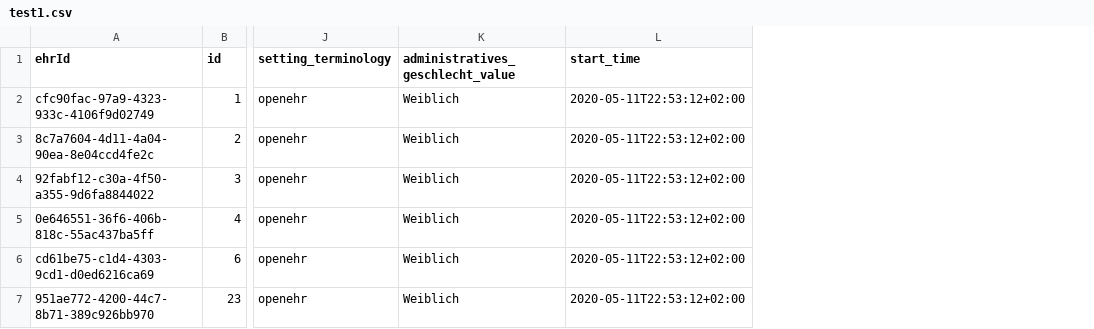
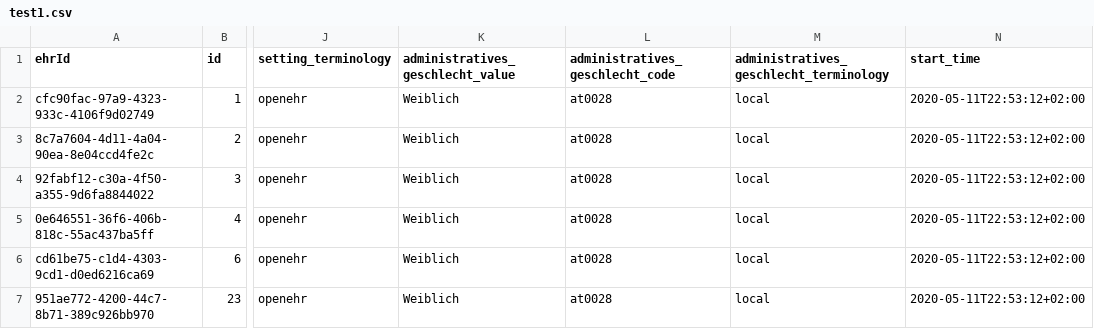
Before and after one commit to zlgesundheit/openEHR_FLAT_Loader, a CSV file: Input/CSV/test1.csv, drawn as a sheet; only a part is shown, gaps mark what is left out; the diff names each change by its address in the sheet, - before the commit and + after, or states it on an @@ line.

```diff
--- a/Input/CSV/test1.csv
+++ b/Input/CSV/test1.csv
+column L (administratives_geschlecht_code), rows 2-7: all at0028
+column M, rows 1-7: administratives_geschlecht_terminology | local | local | local | local | local | local
```
Also changed, not shown: 6 other files.
